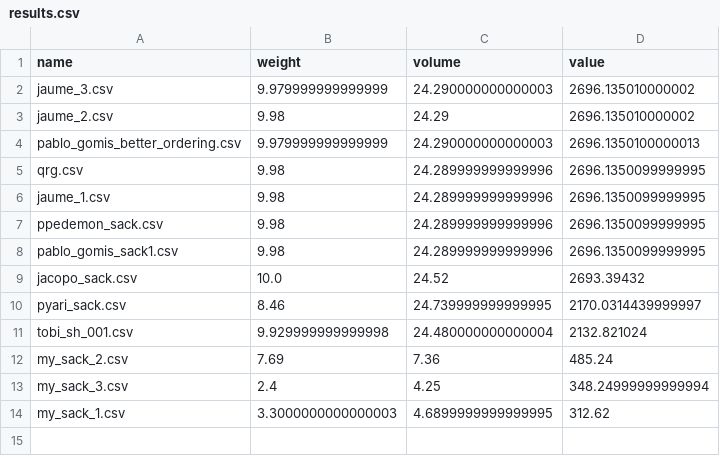
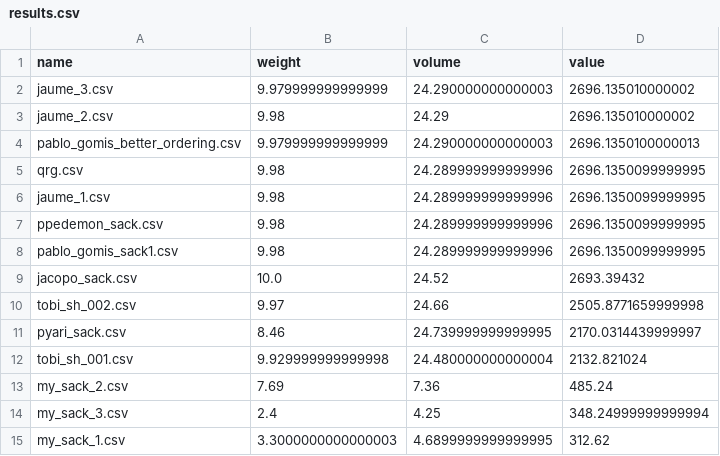
Before and after one commit to hectormirete/knapsack, a CSV file: results.csv, drawn as a sheet; the diff names each change by its address in the sheet, - before the commit and + after, or states it on an @@ line.

```diff
--- a/results.csv
+++ b/results.csv
+row 10: tobi_sh_002.csv | 9.97 | 24.66 | 2505.8771659999998
```
Also changed, not shown: 1 other file.
